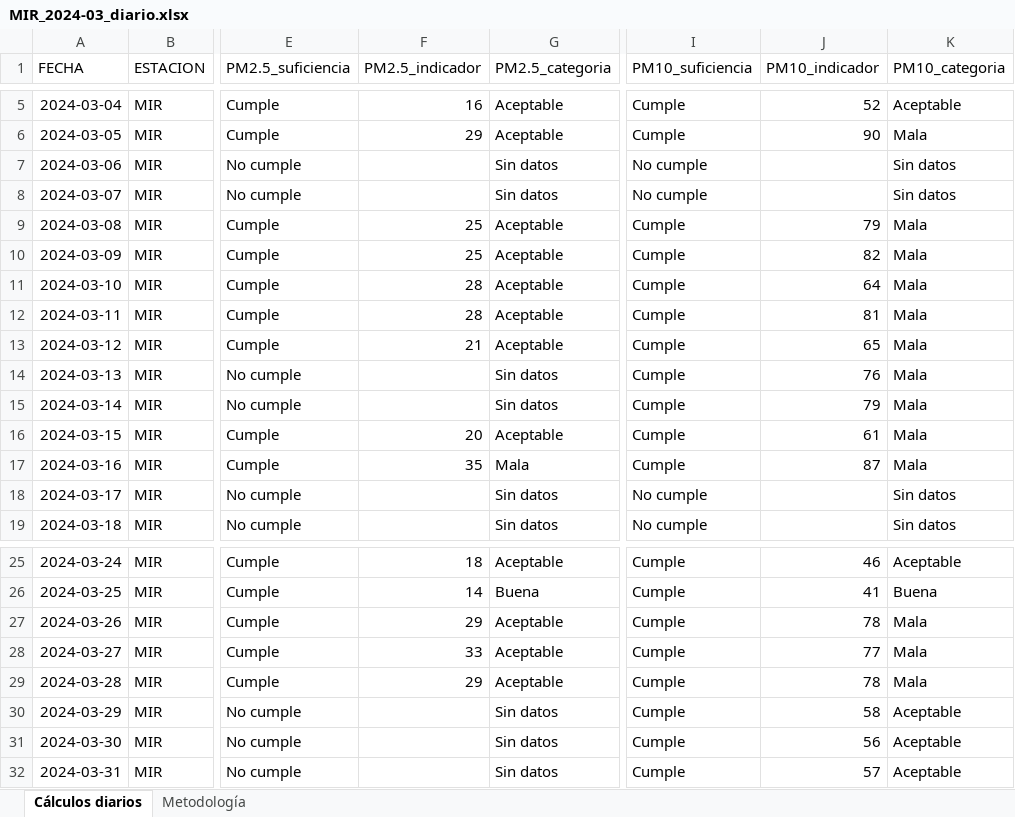
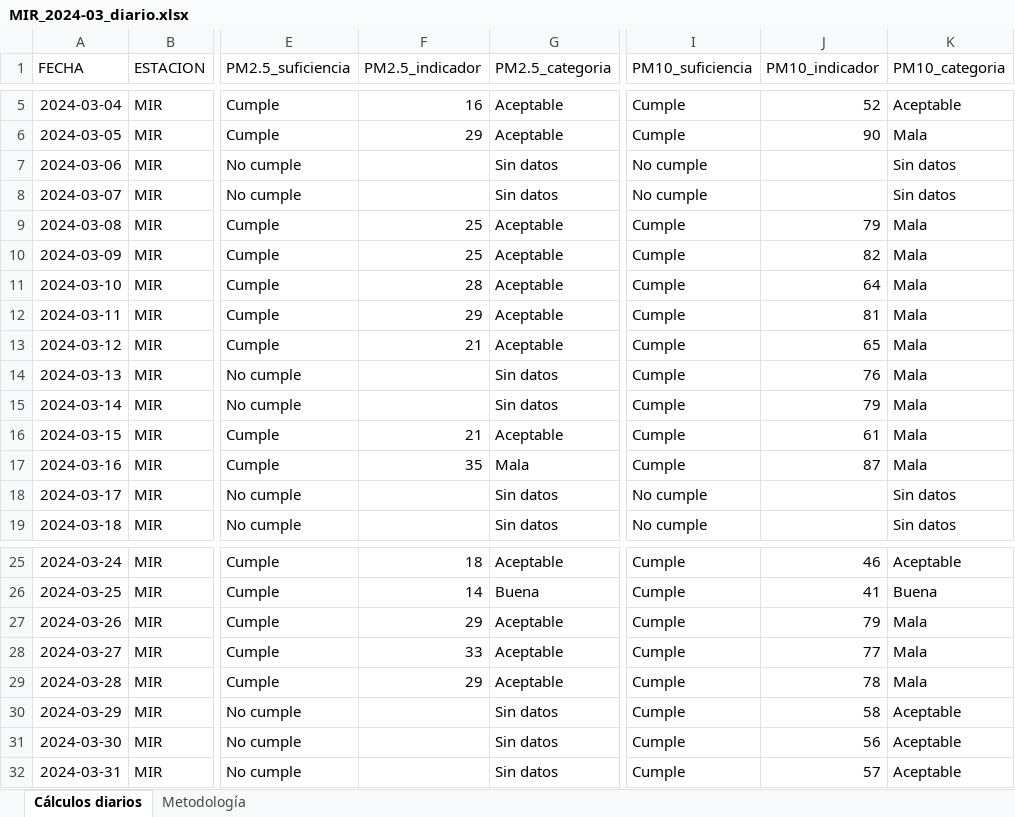
Before and after one commit to BraulioJmz/CalidadAireJalisco, an Excel workbook: data/processed/2024-03/MIR_2024-03_diario.xlsx, sheet Cálculos diarios, drawn as a sheet; only a part is shown, gaps mark what is left out; values as stored, in another font and other column widths than the file's, no borders; the diff names each change by its address in the sheet, - before the commit and + after, or states it on an @@ line.

```diff
--- a/data/processed/2024-03/MIR_2024-03_diario.xlsx (sheet Cálculos diarios)
+++ b/data/processed/2024-03/MIR_2024-03_diario.xlsx (sheet Cálculos diarios)
-F12 (PM2.5_indicador): 28
+F12 (PM2.5_indicador): 29
-F16 (PM2.5_indicador): 20
+F16 (PM2.5_indicador): 21
-J27 (PM10_indicador): 78
+J27 (PM10_indicador): 79
```
Also changed, not shown: sheet Metodología, data/processed/2024-03/MIR_2024-03_horario.xlsx, web/public/descargas/2024-03/MIR_2024-03_diario.xlsx, 28 other files.
